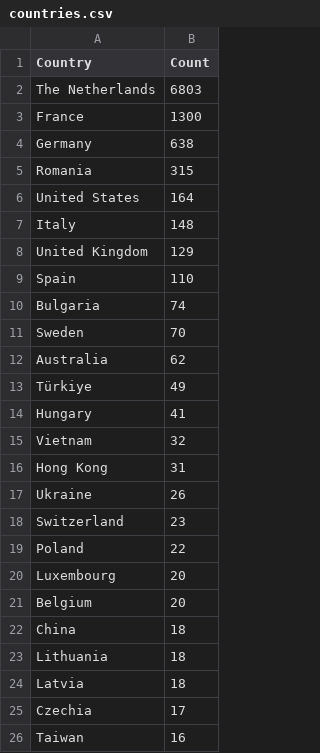
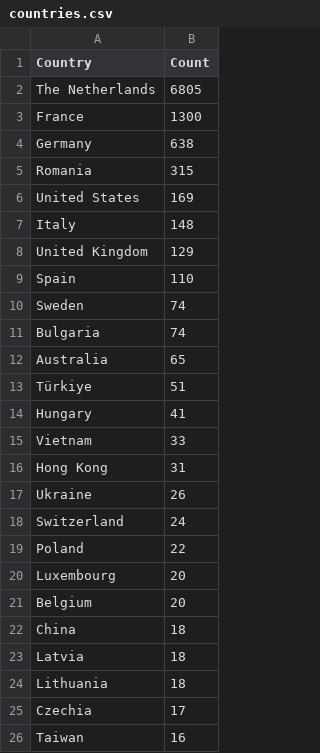
Before and after one commit to Prabhath-de/cowrie-analysis, a CSV file: csv/countries.csv, drawn as a sheet; only a part is shown; the diff covers the shown part only.

```diff
--- a/csv/countries.csv
+++ b/csv/countries.csv
@@ -1,3 +1,3 @@
 Country,Count
-The Netherlands,6803
+The Netherlands,6805
 France,1300
@@ -5,3 +5,3 @@ Germany,638
 Romania,315
-United States,164
+United States,169
 Italy,148
@@ -9,11 +9,11 @@ United Kingdom,129
 Spain,110
+Sweden,74
 Bulgaria,74
-Sweden,70
-Australia,62
-Türkiye,49
+Australia,65
+Türkiye,51
 Hungary,41
-Vietnam,32
+Vietnam,33
 Hong Kong,31
 Ukraine,26
-Switzerland,23
+Switzerland,24
 Poland,22
@@ -22,4 +22,4 @@ Belgium,20
 China,18
+Latvia,18
 Lithuania,18
-Latvia,18
 Czechia,17
```
Also changed, not shown: 2 added rows and 2 moved rows elsewhere in this file, csv/all_logs.csv, csv/passwords.csv, 9 other files.
